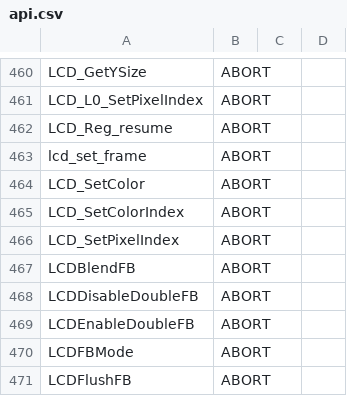
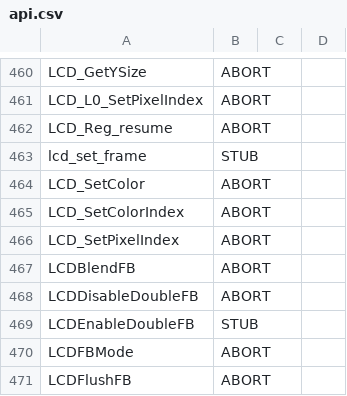
Before and after one commit to minexew/GA330-libretro, a CSV file: api.csv, drawn as a sheet; only a part is shown, gaps mark what is left out; the diff covers the shown part only.

```diff
--- a/api.csv
+++ b/api.csv
@@ -462,3 +462,3 @@ LCD_L0_SetPixelIndex,ABORT,,
 LCD_Reg_resume,ABORT,,
-lcd_set_frame,ABORT,,
+lcd_set_frame,STUB,,
 LCD_SetColor,ABORT,,
@@ -468,3 +468,3 @@ LCDBlendFB,ABORT,,
 LCDDisableDoubleFB,ABORT,,
-LCDEnableDoubleFB,ABORT,,
+LCDEnableDoubleFB,STUB,,
 LCDFBMode,ABORT,,
```
Also changed, not shown: 12 edited cells elsewhere in this file, 5 other files.
